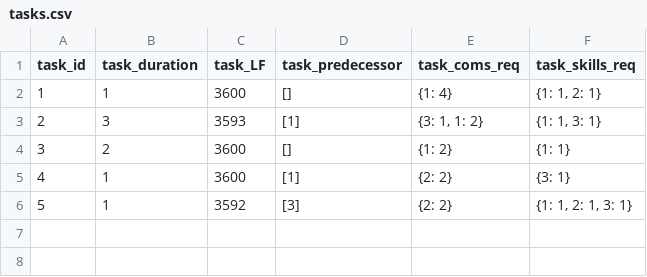
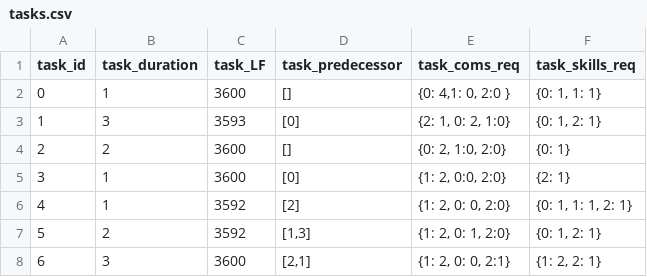
Before and after one commit to thiemcun203/Resource-Constraint-Project-Scheduling-Problem, a CSV file: data/tasks.csv, drawn as a sheet; the diff names each change by its address in the sheet, - before the commit and + after, or states it on an @@ line.

```diff
--- a/data/tasks.csv
+++ b/data/tasks.csv
@@ column A (task_id) renumbered between rows 2 and 6 @@
-E2 (task_coms_req): {1: 4}
+E2 (task_coms_req): {0: 4,1: 0, 2:0 }
-F2 (task_skills_req): {1: 1, 2: 1}
+F2 (task_skills_req): {0: 1, 1: 1}
-D3 (task_predecessor): [1]
+D3 (task_predecessor): [0]
-E3 (task_coms_req): {3: 1, 1: 2}
+E3 (task_coms_req): {2: 1, 0: 2, 1:0}
-F3 (task_skills_req): {1: 1, 3: 1}
+F3 (task_skills_req): {0: 1, 2: 1}
-E4 (task_coms_req): {1: 2}
+E4 (task_coms_req): {0: 2, 1:0, 2:0}
-F4 (task_skills_req): {1: 1}
+F4 (task_skills_req): {0: 1}
-D5 (task_predecessor): [1]
+D5 (task_predecessor): [0]
-E5 (task_coms_req): {2: 2}
+E5 (task_coms_req): {1: 2, 0:0, 2:0}
-F5 (task_skills_req): {3: 1}
+F5 (task_skills_req): {2: 1}
-D6 (task_predecessor): [3]
+D6 (task_predecessor): [2]
-E6 (task_coms_req): {2: 2}
+E6 (task_coms_req): {1: 2, 0: 0, 2:0}
-F6 (task_skills_req): {1: 1, 2: 1, 3: 1}
+F6 (task_skills_req): {0: 1, 1: 1, 2: 1}
+row 7: 5 | 2 | 3592 | [1,3] | {1: 2, 0: 1, 2:0} | {0: 1, 2: 1}
+row 8: 6 | 3 | 3600 | [2,1] | {1: 2, 0: 0, 2:1} | {1: 2, 2: 1}
```
Also changed, not shown: data/employees.csv, 2 other files.
